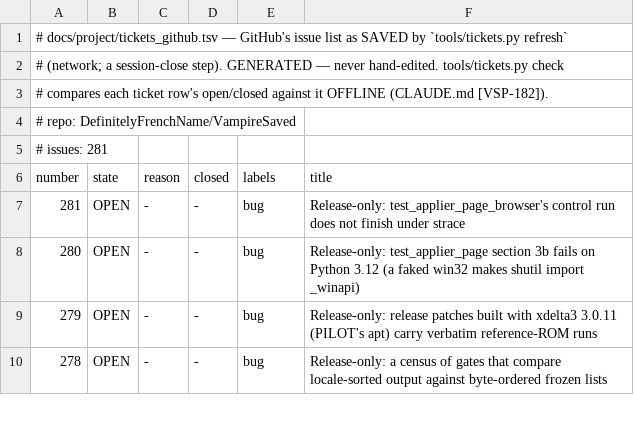
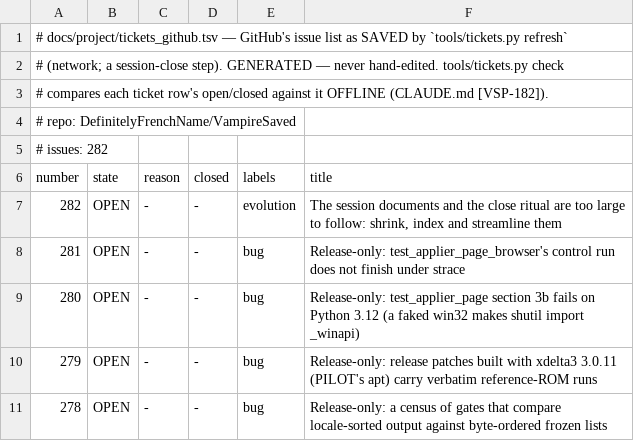
Before and after one commit to DefinitelyFrenchName/VampireSaved, a TSV file: docs/project/tickets_github.tsv, drawn as a sheet; only a part is shown.

```diff
--- a/docs/project/tickets_github.tsv
+++ b/docs/project/tickets_github.tsv
@@ -4,4 +4,5 @@
 # repo: DefinitelyFrenchName/VampireSaved
-# issues: 281
+# issues: 282
 number	state	reason	closed	labels	title
+282	OPEN	-	-	evolution	The session documents and the close ritual are too large to follow: shrink, index and streamline them
 281	OPEN	-	-	bug	Release-only: test_applier_page_browser's control run does not finish under strace
```
Also changed, not shown: docs/project/tickets.tsv, 1 other file.
